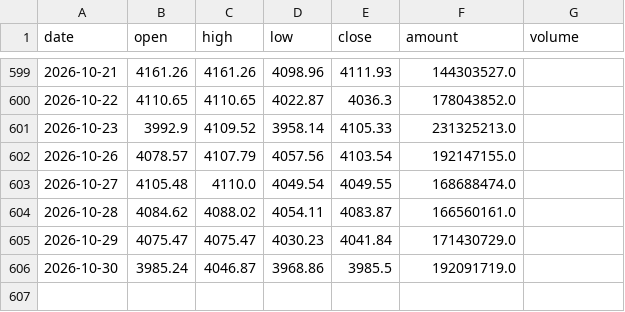
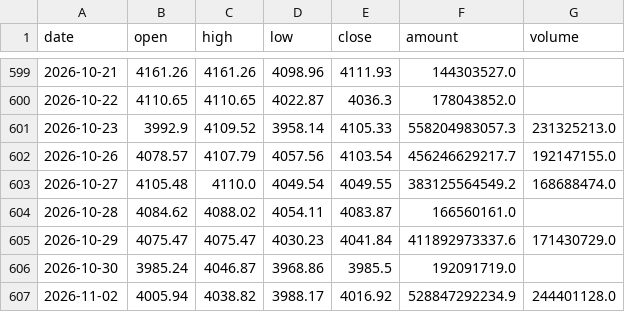
Before and after one commit to lrpopeyou/hs300-pcr-web, a CSV file: data/hs300.csv, drawn as a sheet; only a part is shown, gaps mark what is left out.

```diff
--- a/data/hs300.csv
+++ b/data/hs300.csv
@@ -600,7 +600,8 @@
 2026-10-22,4110.65,4110.65,4022.87,4036.3,178043852.0,
-2026-10-23,3992.9,4109.52,3958.14,4105.33,231325213.0,
-2026-10-26,4078.57,4107.79,4057.56,4103.54,192147155.0,
-2026-10-27,4105.48,4110.0,4049.54,4049.55,168688474.0,
+2026-10-23,3992.9,4109.52,3958.14,4105.33,558204983057.3,231325213.0
+2026-10-26,4078.57,4107.79,4057.56,4103.54,456246629217.7,192147155.0
+2026-10-27,4105.48,4110.0,4049.54,4049.55,383125564549.2,168688474.0
 2026-10-28,4084.62,4088.02,4054.11,4083.87,166560161.0,
-2026-10-29,4075.47,4075.47,4030.23,4041.84,171430729.0,
+2026-10-29,4075.47,4075.47,4030.23,4041.84,411892973337.6,171430729.0
 2026-10-30,3985.24,4046.87,3968.86,3985.5,192091719.0,
+2026-11-02,4005.94,4038.82,3988.17,4016.92,528847292234.9,244401128.0
```
Also changed, not shown: data/etf_pcr.csv, data/io_pcr.csv, 1 other file.
